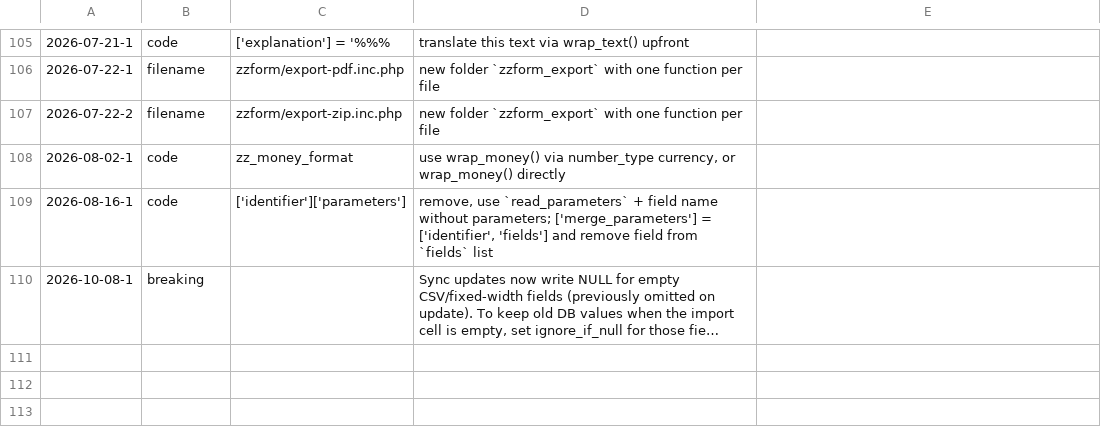
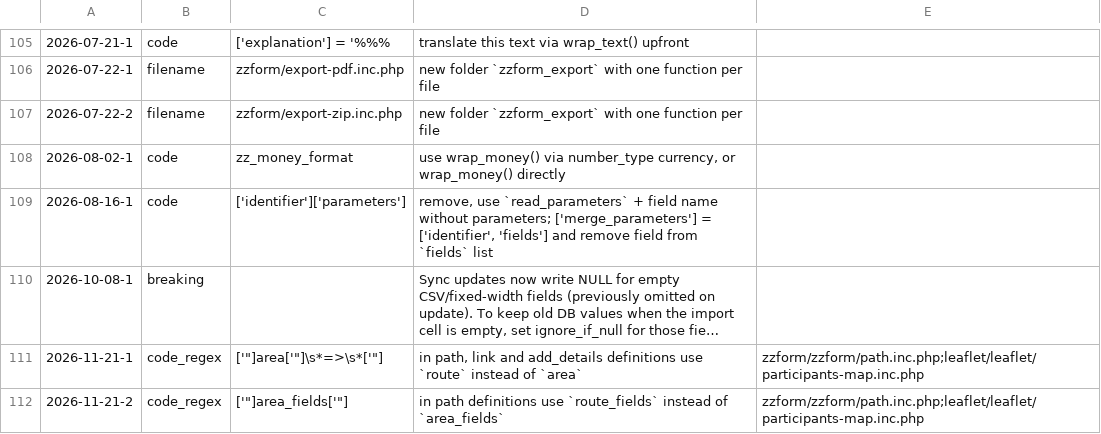
Before and after one commit to koenige/zzform, a TSV file: configuration/deprecations.tsv, drawn as a sheet; only a part is shown, gaps mark what is left out; long unchanged cells end in …; the diff names each change by its address in the sheet, - before the commit and + after, or states it on an @@ line.

Commit message:
path: name the route key `route`, and keep `area` as a deprecated alias; `area_fields` becomes `route_fields`

```diff
--- a/configuration/deprecations.tsv
+++ b/configuration/deprecations.tsv
+row 111: 2026-11-21-1 | code_regex | ['"]area['"]\s*=>\s*['"] | in path, link and add_details definitions use `route` instead of `area` | zzform/zzform/path.inc.php;leaflet/leaflet/participants-map.inc.php
+row 112: 2026-11-21-2 | code_regex | ['"]area_fields['"] | in path definitions use `route_fields` instead of `area_fields` | zzform/zzform/path.inc.php;leaflet/leaflet/participants-map.inc.php
```
Also changed, not shown: 4 other files.
